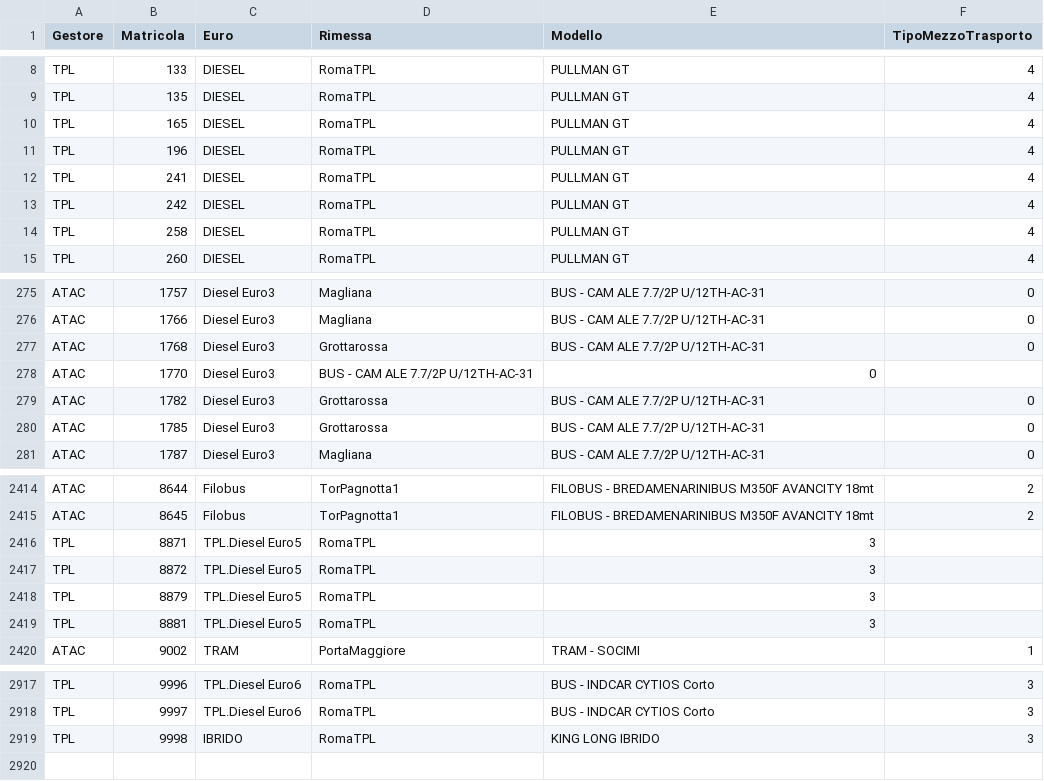
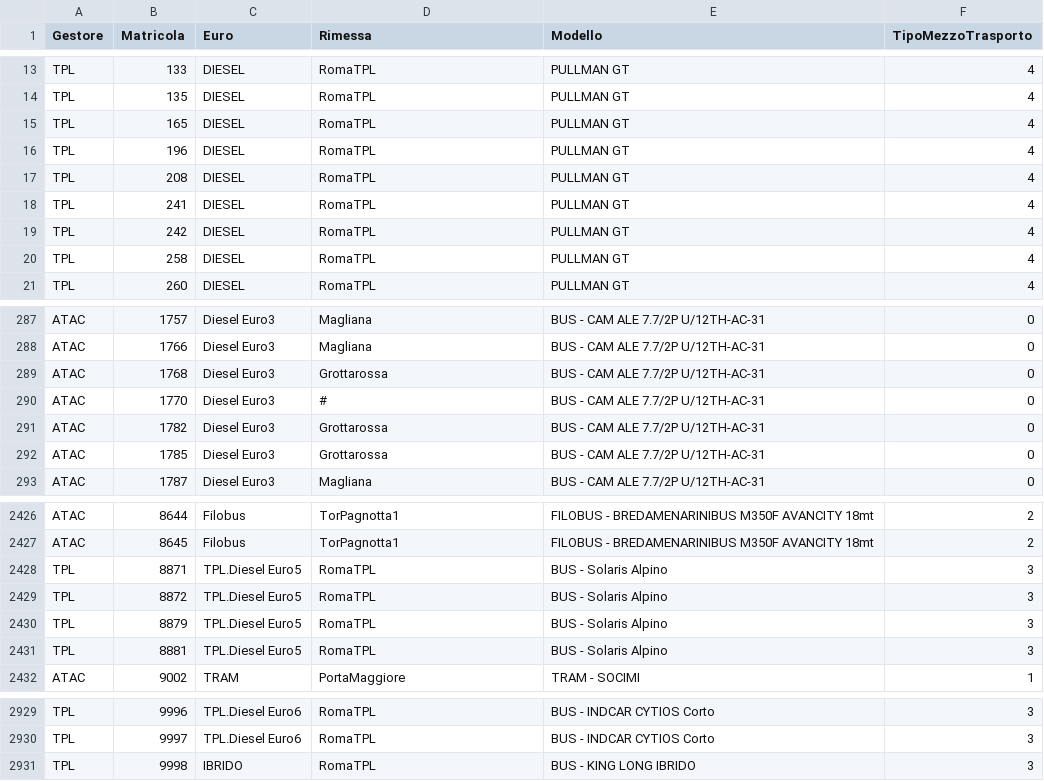
Before and after one commit to EnricoTolomei/GTFS_RSM, a CSV file: AtacFeed/Config/GTFS_Static/DettagliVettura.csv, drawn as a sheet; only a part is shown, gaps mark what is left out; the diff covers the shown part only.

Commit message:
- Classificazione delle vetture (bus e pullman) per RomaTPL - Aggiornati File di Configurazione

```diff
--- a/AtacFeed/Config/GTFS_Static/DettagliVettura.csv
+++ b/AtacFeed/Config/GTFS_Static/DettagliVettura.csv
@@ -11,2 +16,3 @@ TPL;165;DIESEL;RomaTPL;PULLMAN GT;4
 TPL;196;DIESEL;RomaTPL;PULLMAN GT;4
+TPL;208;DIESEL;RomaTPL;PULLMAN GT;4
 TPL;241;DIESEL;RomaTPL;PULLMAN GT;4
@@ -277,3 +289,3 @@ ATAC;1766;Diesel Euro3;Magliana;BUS - CAM ALE 7.7/2P U/12TH-AC-31;0
 ATAC;1768;Diesel Euro3;Grottarossa;BUS - CAM ALE 7.7/2P U/12TH-AC-31;0
-ATAC;1770;Diesel Euro3;BUS - CAM ALE 7.7/2P U/12TH-AC-31;0
+ATAC;1770;Diesel Euro3;#;BUS - CAM ALE 7.7/2P U/12TH-AC-31;0
 ATAC;1782;Diesel Euro3;Grottarossa;BUS - CAM ALE 7.7/2P U/12TH-AC-31;0
@@ -2415,6 +2427,6 @@ ATAC;8644;Filobus;TorPagnotta1;FILOBUS - BREDAMENARINIBUS M350F AVANCITY 18mt;2
 ATAC;8645;Filobus;TorPagnotta1;FILOBUS - BREDAMENARINIBUS M350F AVANCITY 18mt;2
-TPL;8871;TPL.Diesel Euro5;RomaTPL;3
-TPL;8872;TPL.Diesel Euro5;RomaTPL;3
-TPL;8879;TPL.Diesel Euro5;RomaTPL;3
-TPL;8881;TPL.Diesel Euro5;RomaTPL;3
+TPL;8871;TPL.Diesel Euro5;RomaTPL;BUS - Solaris Alpino;3
+TPL;8872;TPL.Diesel Euro5;RomaTPL;BUS - Solaris Alpino;3
+TPL;8879;TPL.Diesel Euro5;RomaTPL;BUS - Solaris Alpino;3
+TPL;8881;TPL.Diesel Euro5;RomaTPL;BUS - Solaris Alpino;3
 ATAC;9002;TRAM;PortaMaggiore;TRAM - SOCIMI;1
@@ -2918,2 +2930,2 @@ TPL;9996;TPL.Diesel Euro6;RomaTPL;BUS - INDCAR CYTIOS Corto;3
 TPL;9997;TPL.Diesel Euro6;RomaTPL;BUS - INDCAR CYTIOS Corto;3
-TPL;9998;IBRIDO;RomaTPL;KING LONG IBRIDO;3
+TPL;9998;IBRIDO;RomaTPL;BUS - KING LONG IBRIDO;3
```
Also changed, not shown: 11 added rows elsewhere in this file, 5 other files.
